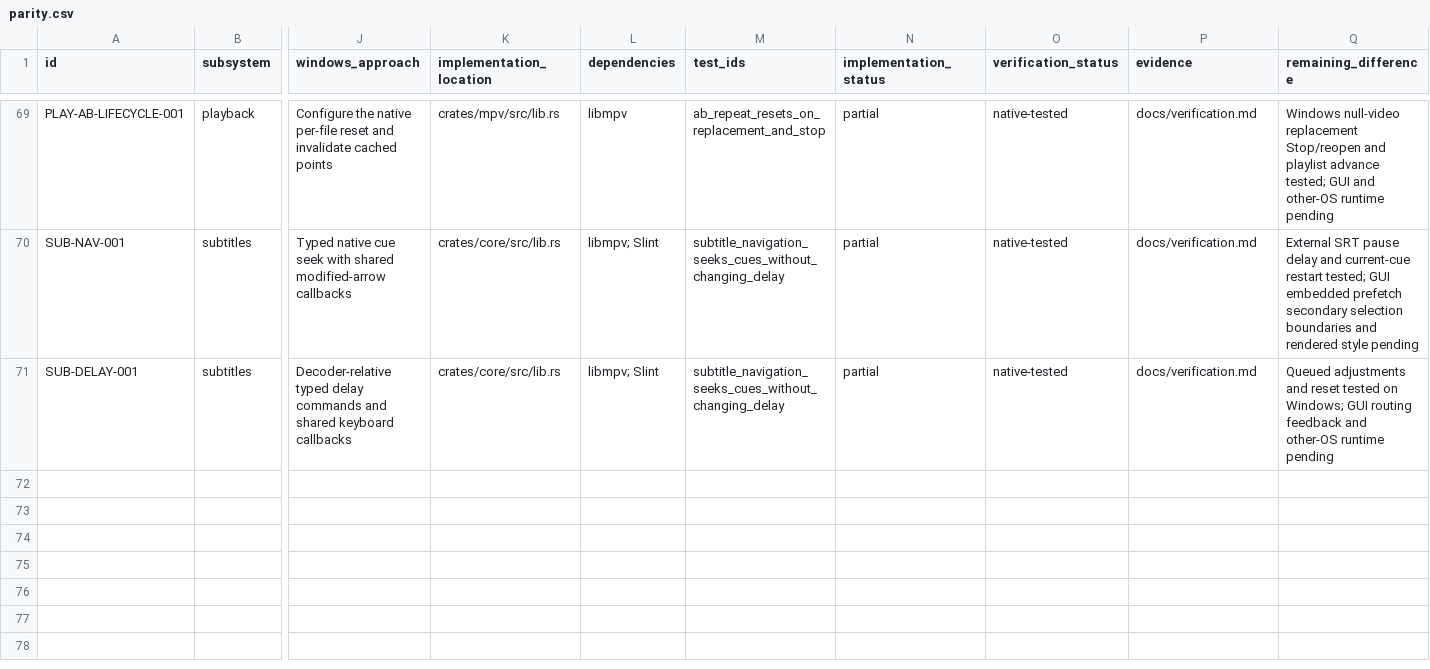
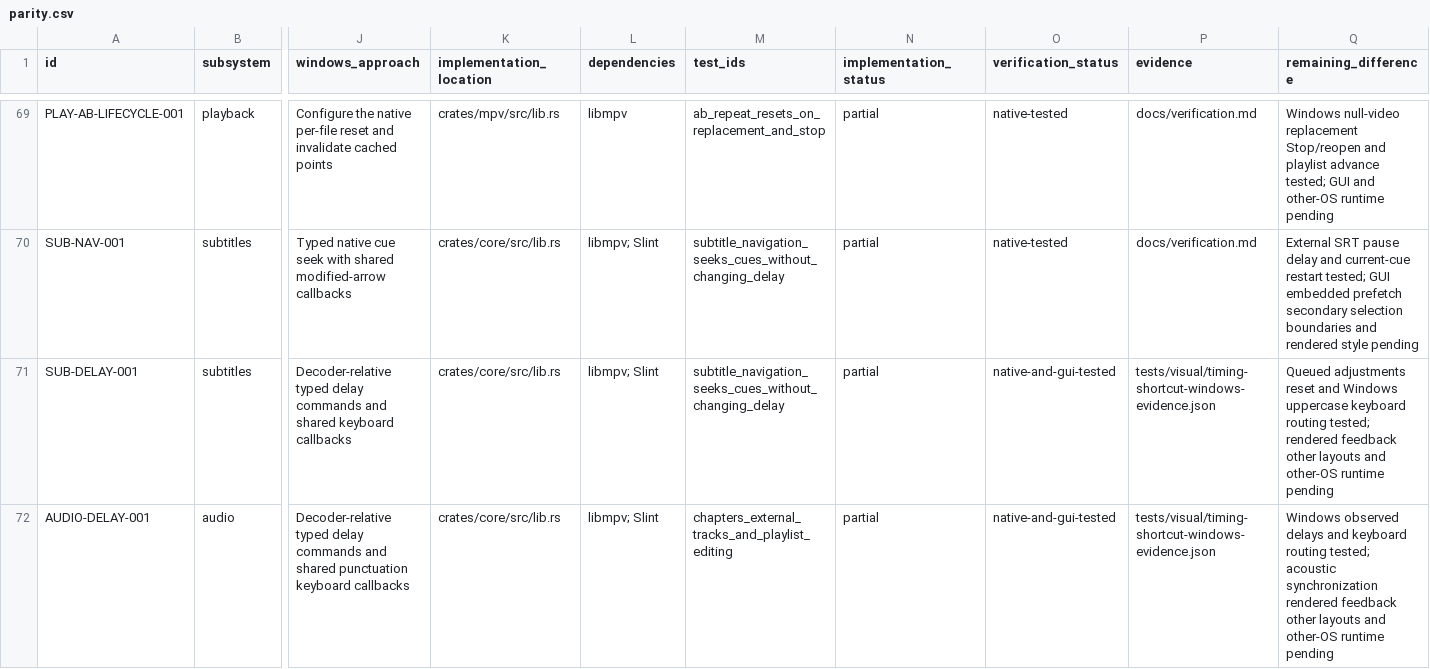
Before and after one commit to deminden/riina, a CSV file: docs/parity.csv, drawn as a sheet; only a part is shown, gaps mark what is left out; rows hold the shown columns only; the diff names each change by its address in the sheet, - before the commit and + after, or states it on an @@ line.

Commit message:
Add audio timing shortcuts and verify Windows timing input

```diff
--- a/docs/parity.csv
+++ b/docs/parity.csv
-O71 (verification_status): native-tested
+O71 (verification_status): native-and-gui-tested
-P71 (evidence): docs/verification.md
+P71 (evidence): tests/visual/timing-shortcut-windows-evidence.json
-Q71 (remaining_difference): Queued adjustments and reset tested on Windows; GUI routing feedback and other-OS…
+Q71 (remaining_difference): Queued adjustments reset and Windows uppercase keyboard routing tested; rendered feedback other layouts and other-OS…
+row 72: AUDIO-DELAY-001 | audio | Decoder-relative typed delay commands and shared punctuation keyboard callbacks | crates/core/src/lib.rs | libmpv; Slint | chapters_external_tracks_and_playlist_editing | partial | native-and-gui-tested | tests/visual/timing-shortcut-windows-evidence.json | Windows observed delays and keyboard routing tested; acoustic synchronization rendered feedback other layouts and other-OS runtime pending
```
Also changed, not shown: 7 other files.
